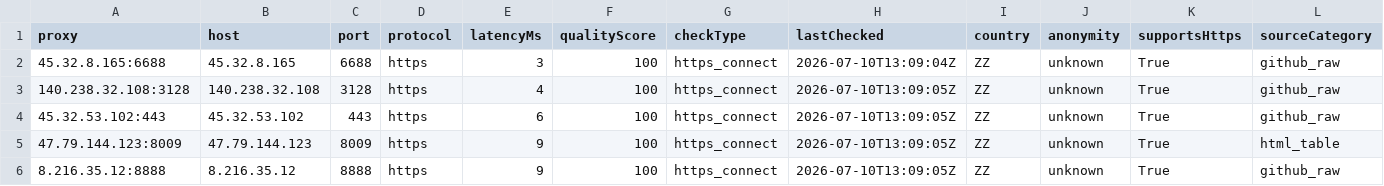
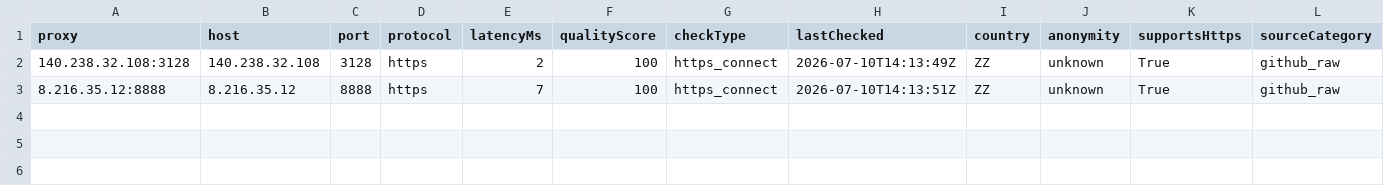
Before and after one commit to xyzs996/free-proxy-health-list, a CSV file: proxies/protocols/https/data.csv, drawn as a sheet; only a part is shown; removed rows and columns are numbered as before the commit, all else as after; rows hold the shown columns only; the diff names each change by its address in the sheet, - before the commit and + after, or states it on an @@ line.

```diff
--- a/proxies/protocols/https/data.csv
+++ b/proxies/protocols/https/data.csv
-row 2: 45.32.8.165:6688 | 45.32.8.165 | 6688 | https | 3 | 100 | https_connect | 2026-07-10T13:09:04Z | ZZ | unknown | True | github_raw
-E2 (latencyMs): 4
+E2 (latencyMs): 2
-H2 (lastChecked): 2026-07-10T13:09:05Z
+H2 (lastChecked): 2026-07-10T14:13:49Z
-row 4: 45.32.53.102:443 | 45.32.53.102 | 443 | https | 6 | 100 | https_connect | 2026-07-10T13:09:05Z | ZZ | unknown | True | github_raw
-row 5: 47.79.144.123:8009 | 47.79.144.123 | 8009 | https | 9 | 100 | https_connect | 2026-07-10T13:09:05Z | ZZ | unknown | True | html_table
-E3 (latencyMs): 9
+E3 (latencyMs): 7
-H3 (lastChecked): 2026-07-10T13:09:05Z
+H3 (lastChecked): 2026-07-10T14:13:51Z
```
Also changed, not shown: proxies/all/data.csv, proxies/latency/fast/data.csv, 26 other files.
